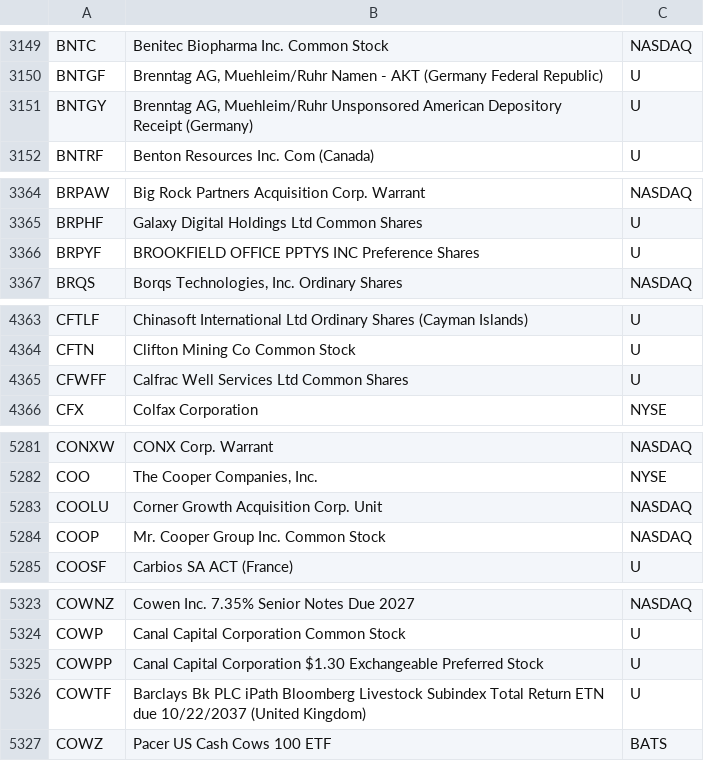
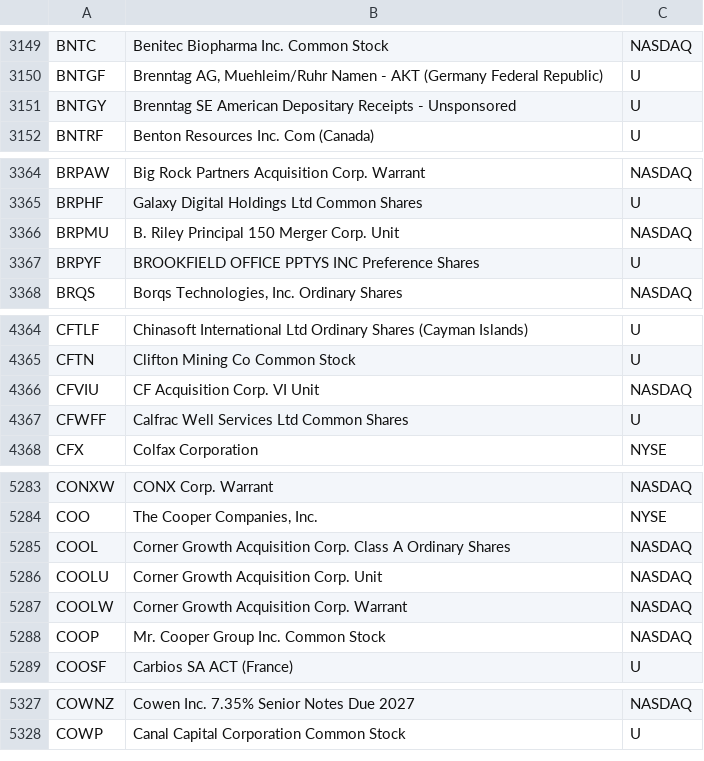
Before and after one commit to haoenhui/oats-reportable, a CSV file: oats-00000.csv, drawn as a sheet; only a part is shown, gaps mark what is left out.

```diff
--- a/oats-00000.csv
+++ b/oats-00000.csv
@@ -3150,3 +3150,3 @@ BNTC,Benitec Biopharma Inc. Common Stock,NASDAQ
 BNTGF,"Brenntag AG, Muehleim/Ruhr Namen - AKT (Germany Federal Republic)",U
-BNTGY,"Brenntag AG, Muehleim/Ruhr Unsponsored American Depository Receipt (Germany)",U
+BNTGY,Brenntag SE American Depositary Receipts - Unsponsored,U
 BNTRF,Benton Resources Inc. Com (Canada),U
@@ -3365,2 +3365,3 @@ BRPAW,Big Rock Partners Acquisition Corp. Warrant,NASDAQ
 BRPHF,Galaxy Digital Holdings Ltd Common Shares,U
+BRPMU,B. Riley Principal 150 Merger Corp. Unit,NASDAQ
 BRPYF,BROOKFIELD OFFICE PPTYS INC Preference Shares,U
@@ -4364,2 +4365,3 @@ CFTLF,Chinasoft International Ltd Ordinary Shares (Cayman Islands),U
 CFTN,Clifton Mining Co Common Stock,U
+CFVIU,CF Acquisition Corp. VI Unit,NASDAQ
 CFWFF,Calfrac Well Services Ltd Common Shares,U
@@ -5282,3 +5284,5 @@ CONXW,CONX Corp. Warrant,NASDAQ
 COO,"The Cooper Companies, Inc.",NYSE
+COOL,Corner Growth Acquisition Corp. Class A Ordinary Shares,NASDAQ
 COOLU,Corner Growth Acquisition Corp. Unit,NASDAQ
+COOLW,Corner Growth Acquisition Corp. Warrant,NASDAQ
 COOP,Mr. Cooper Group Inc. Common Stock,NASDAQ
@@ -5324,4 +5328 @@ COWNZ,Cowen Inc. 7.35% Senior Notes Due 2027,NASDAQ
 COWP,Canal Capital Corporation Common Stock,U
-COWPP,Canal Capital Corporation $1.30 Exchangeable Preferred Stock,U
-COWTF,Barclays Bk PLC iPath Bloomberg Livestock Subindex Total Return ETN due 10/22/2037 (United Kingdom),U
-COWZ,Pacer US Cash Cows 100 ETF,BATS
```
Also changed, not shown: oats-05000.csv, oats-10000.csv, 2 other files.
